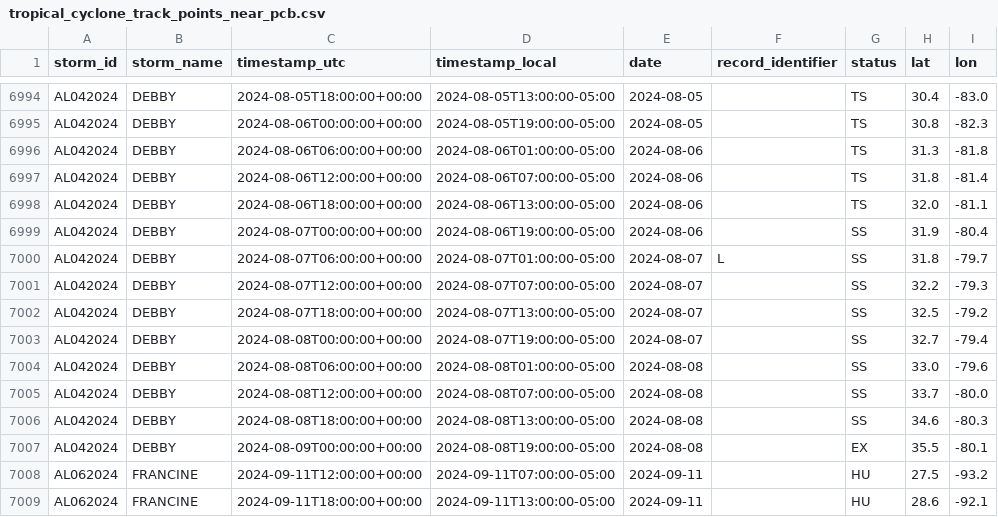
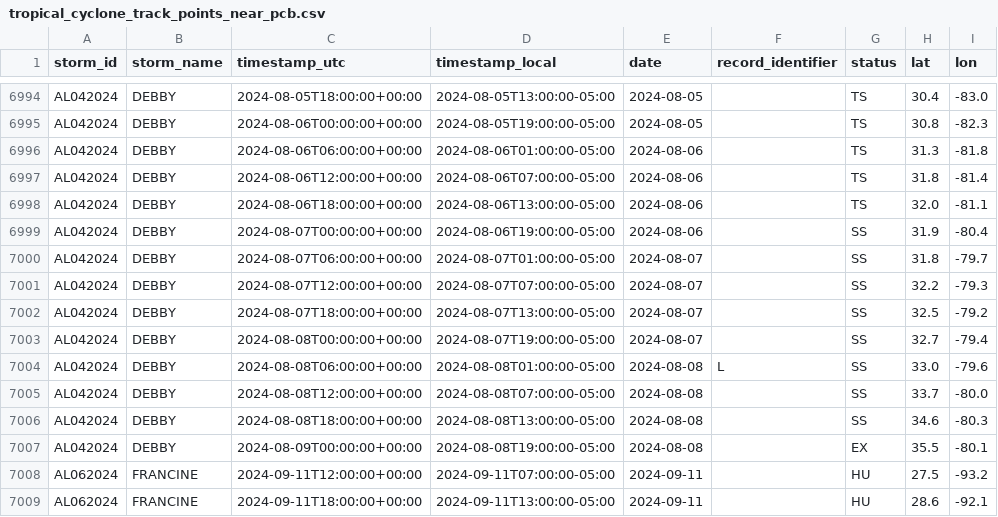
Before and after one commit to DCMedic/safe2swimpcb, a CSV file: data/tropical_cyclone_track_points_near_pcb.csv, drawn as a sheet; only a part is shown, gaps mark what is left out; the diff names each change by its address in the sheet, - before the commit and + after, or states it on an @@ line.

```diff
--- a/data/tropical_cyclone_track_points_near_pcb.csv
+++ b/data/tropical_cyclone_track_points_near_pcb.csv
-F7000 (record_identifier): L
+F7000 (record_identifier): (empty)
-F7004 (record_identifier): (empty)
+F7004 (record_identifier): L
```
Also changed, not shown: data/model_training.csv, data/westendpcb_flag_overlap_audit.csv, 8 other files.
